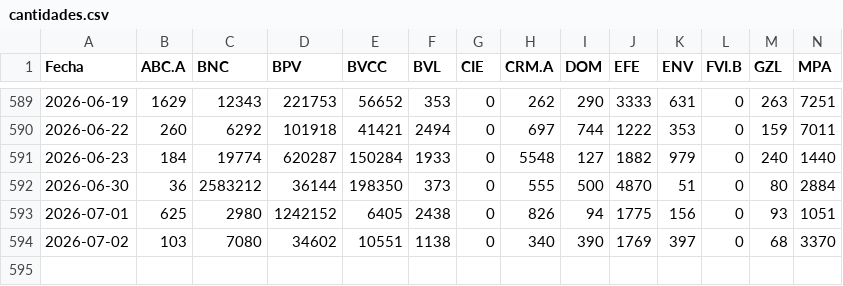
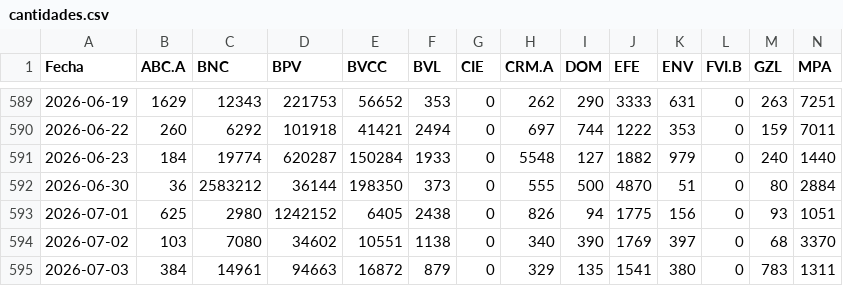
Before and after one commit to carlosgleons/datos_bolsa_de_valores-_de-_caracas, a CSV file: data/cantidades.csv, drawn as a sheet; only a part is shown, gaps mark what is left out; rows hold the shown columns only; the diff names each change by its address in the sheet, - before the commit and + after, or states it on an @@ line.

```diff
--- a/data/cantidades.csv
+++ b/data/cantidades.csv
+row 595: 2026-07-03 | 384 | 14961 | 94663 | 16872 | 879 | 0 | 329 | 135 | 1541 | 380 | 0 | 783 | 1311
```
Also changed, not shown: data/operaciones.csv, data/precios_bs.csv, 4 other files.
